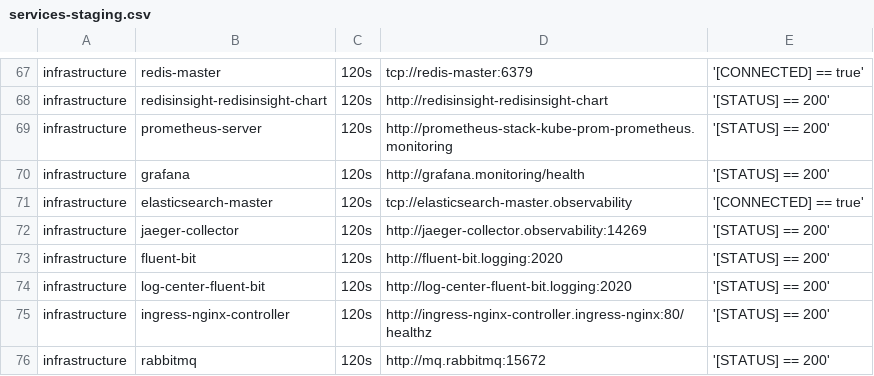
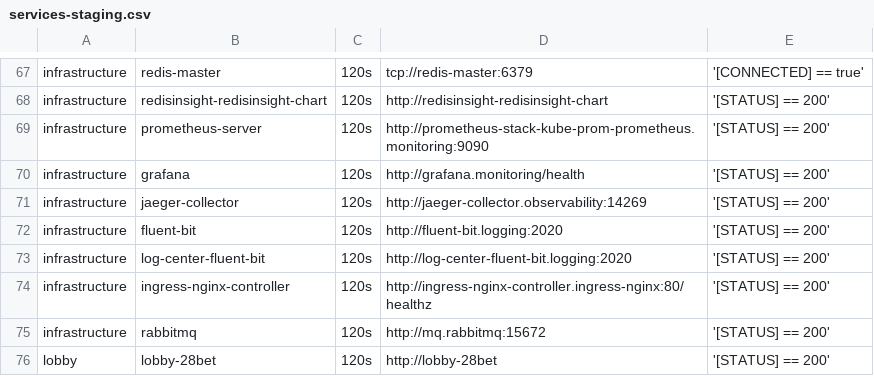
Before and after one commit to starixvn/tgs_rayprosoft_tgs.healthchecks.gatus, a CSV file: services/services-staging.csv, drawn as a sheet; only a part is shown, gaps mark what is left out; the shorter side is filled out with more unchanged rows.

Commit message:
remove elasticsearch

```diff
--- a/services/services-staging.csv
+++ b/services/services-staging.csv
@@ -68,5 +68,4 @@ infrastructure,redis-master,120s,tcp://redis-master:6379,'[CONNECTED] == true'
 infrastructure,redisinsight-redisinsight-chart,120s,http://redisinsight-redisinsight-chart,'[STATUS] == 200'
-infrastructure,prometheus-server,120s,http://prometheus-stack-kube-prom-prometheus.monitoring,'[STATUS] == 200'
+infrastructure,prometheus-server,120s,http://prometheus-stack-kube-prom-prometheus.monitoring:9090,'[STATUS] == 200'
 infrastructure,grafana,120s,http://grafana.monitoring/health,'[STATUS] == 200'
-infrastructure,elasticsearch-master,120s,tcp://elasticsearch-master.observability,'[CONNECTED] == true'
 infrastructure,jaeger-collector,120s,http://jaeger-collector.observability:14269,'[STATUS] == 200'
```
